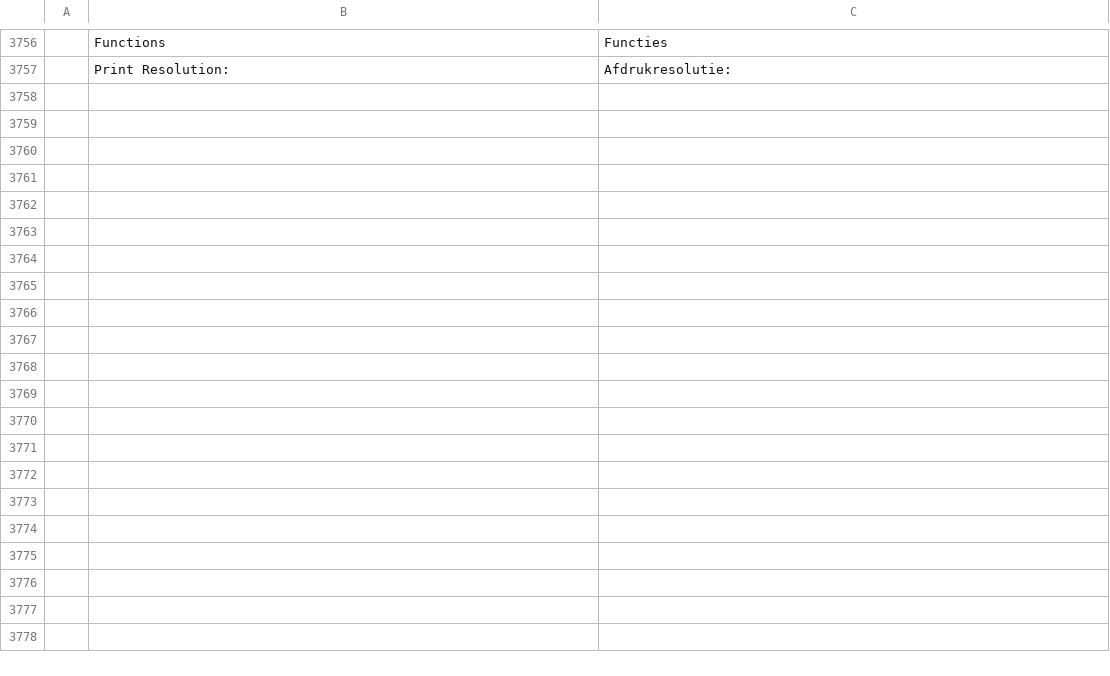
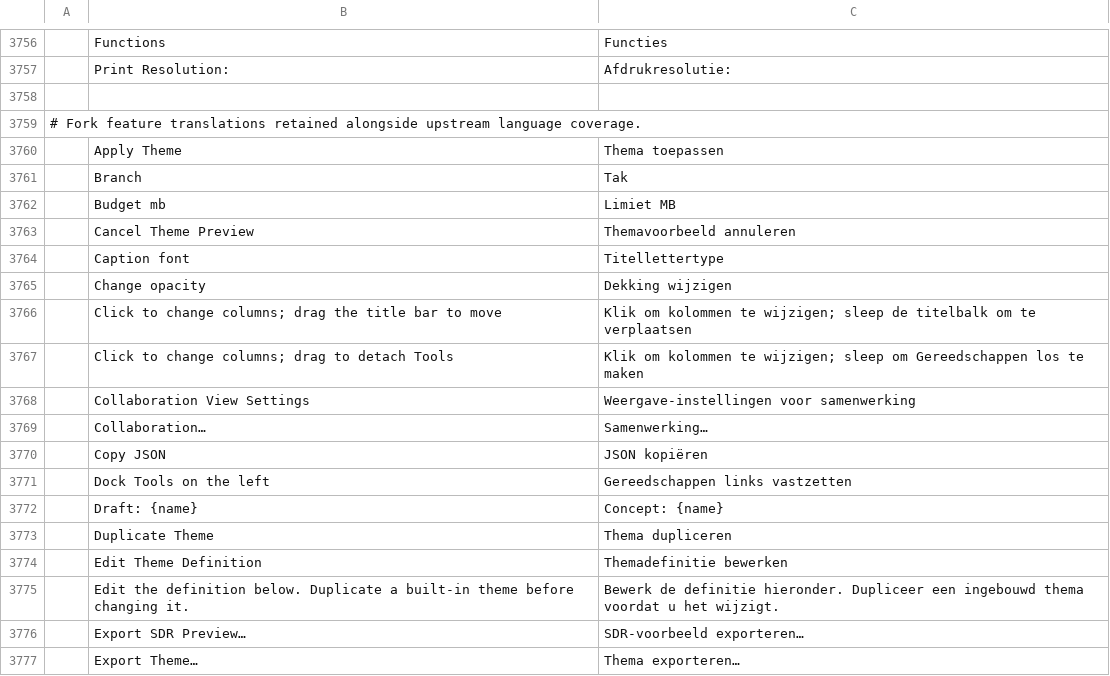
Before and after one commit to TheSeanLavery/photocraft, a TSV file: crates/ui-egui/src/i18n/nl.tsv, drawn as a sheet; only a part is shown, gaps mark what is left out; the diff covers the shown part only; the diff names each change by its address in the sheet, - before the commit and + after, or states it on an @@ line.

```diff
--- a/crates/ui-egui/src/i18n/nl.tsv
+++ b/crates/ui-egui/src/i18n/nl.tsv
+row 3758: (empty)
+row 3759: # Fork feature translations retained alongside upstream language coverage.
+row 3760:  | Apply Theme | Thema toepassen
+row 3761:  | Branch | Tak
+row 3762:  | Budget mb | Limiet MB
+row 3763:  | Cancel Theme Preview | Themavoorbeeld annuleren
+row 3764:  | Caption font | Titellettertype
+row 3765:  | Change opacity | Dekking wijzigen
+row 3766:  | Click to change columns; drag the title bar to move | Klik om kolommen te wijzigen; sleep de titelbalk om te verplaatsen
+row 3767:  | Click to change columns; drag to detach Tools | Klik om kolommen te wijzigen; sleep om Gereedschappen los te maken
+row 3768:  | Collaboration View Settings | Weergave-instellingen voor samenwerking
+row 3769:  | Collaboration… | Samenwerking…
+row 3770:  | Copy JSON | JSON kopiëren
+row 3771:  | Dock Tools on the left | Gereedschappen links vastzetten
+row 3772:  | Draft: {name} | Concept: {name}
+row 3773:  | Duplicate Theme | Thema dupliceren
+row 3774:  | Edit Theme Definition | Themadefinitie bewerken
+row 3775:  | Edit the definition below. Duplicate a built-in theme before changing it. | Bewerk de definitie hieronder. Dupliceer een ingebouwd thema voordat u het wijzigt.
+row 3776:  | Export SDR Preview… | SDR-voorbeeld exporteren…
+row 3777:  | Export Theme… | Thema exporteren…
```
Also changed, not shown: 44 added rows elsewhere in this file, crates/ui-egui/src/i18n/pl.tsv, crates/ui-egui/src/i18n/uk.tsv, 41 other files.
